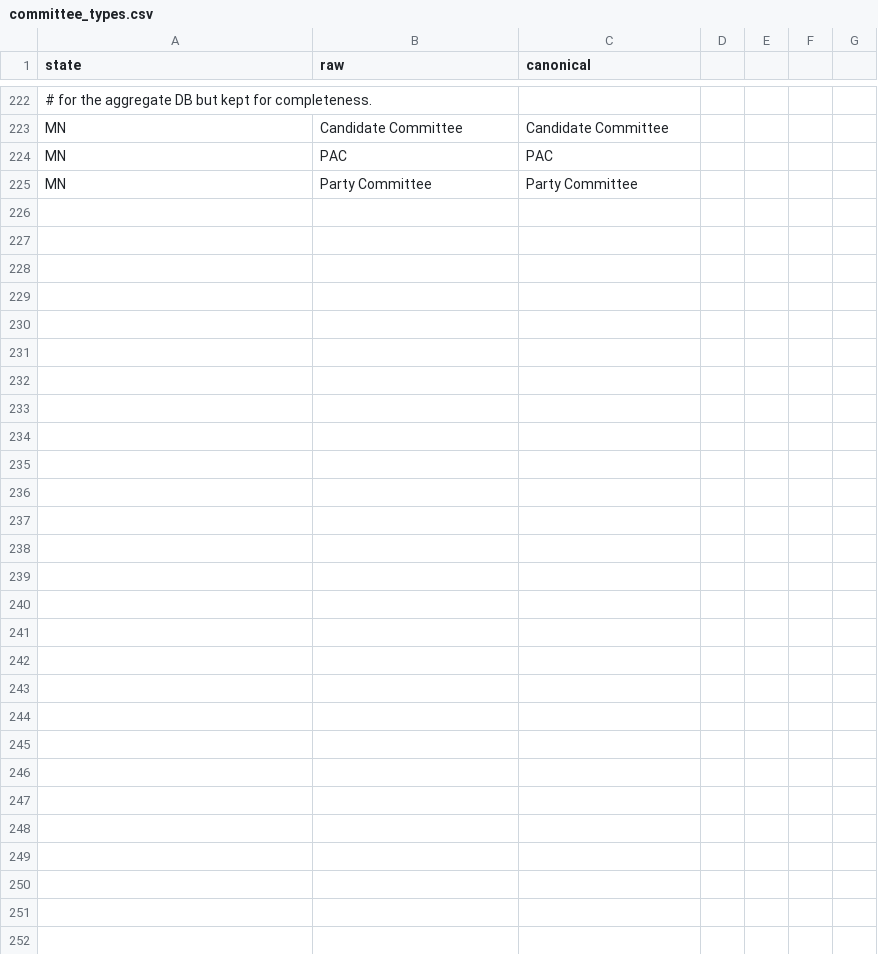
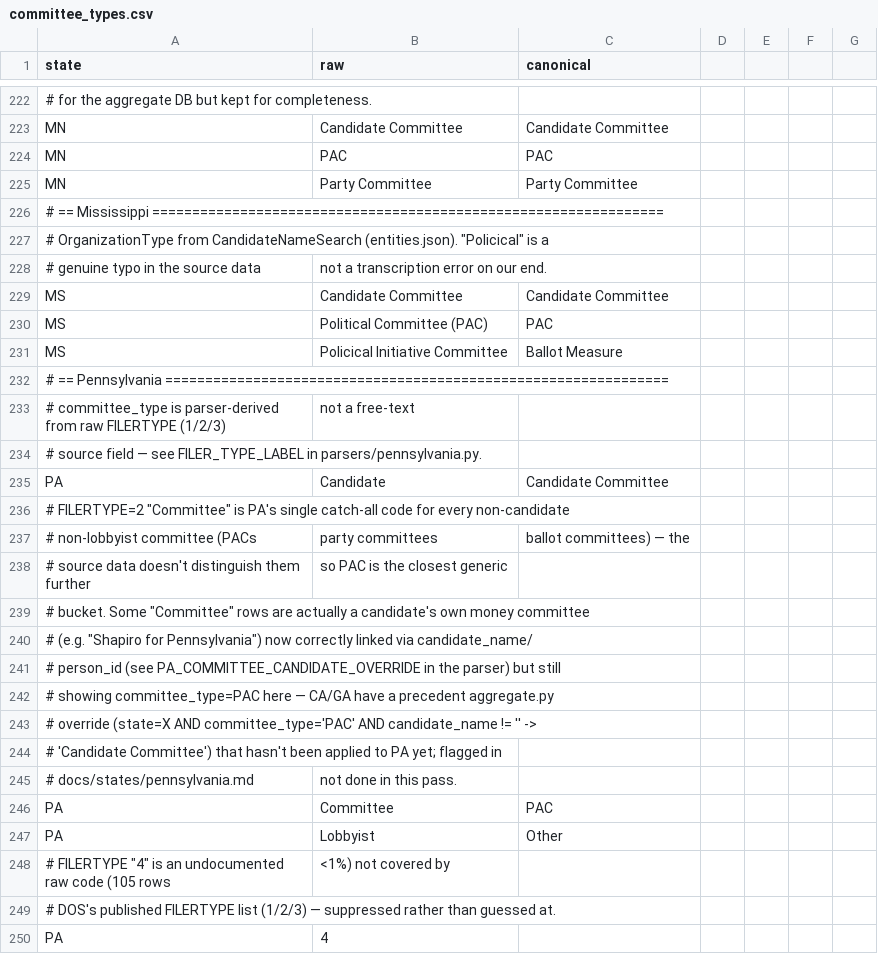
Before and after one commit to hderyke/state-level-campaign-finance, a CSV file: src/aliases/committee_types.csv, drawn as a sheet; only a part is shown, gaps mark what is left out.

```diff
--- a/src/aliases/committee_types.csv
+++ b/src/aliases/committee_types.csv
@@ -225 +225,26 @@ MN,PAC,PAC
 MN,Party Committee,Party Committee
+# == Mississippi ================================================================
+# OrganizationType from CandidateNameSearch (entities.json). "Policical" is a
+# genuine typo in the source data, not a transcription error on our end.
+MS,Candidate Committee,Candidate Committee
+MS,Political Committee (PAC),PAC
+MS,Policical Initiative Committee,Ballot Measure
+# == Pennsylvania ===============================================================
+# committee_type is parser-derived from raw FILERTYPE (1/2/3), not a free-text
+# source field — see FILER_TYPE_LABEL in parsers/pennsylvania.py.
+PA,Candidate,Candidate Committee
+# FILERTYPE=2 "Committee" is PA's single catch-all code for every non-candidate,
+# non-lobbyist committee (PACs, party committees, ballot committees) — the
+# source data doesn't distinguish them further, so PAC is the closest generic
+# bucket. Some "Committee" rows are actually a candidate's own money committee
+# (e.g. "Shapiro for Pennsylvania") now correctly linked via candidate_name/
+# person_id (see PA_COMMITTEE_CANDIDATE_OVERRIDE in the parser) but still
+# showing committee_type=PAC here — CA/GA have a precedent aggregate.py
+# override (state=X AND committee_type='PAC' AND candidate_name != '' ->
+# 'Candidate Committee') that hasn't been applied to PA yet; flagged in
+# docs/states/pennsylvania.md, not done in this pass.
+PA,Committee,PAC
+PA,Lobbyist,Other
+# FILERTYPE "4" is an undocumented raw code (105 rows, <1%) not covered by
+# DOS's published FILERTYPE list (1/2/3) — suppressed rather than guessed at.
+PA,4,
```
Also changed, not shown: src/aliases/contributor_types.csv, src/aliases/expenditure_categories.csv, 12 other files.
